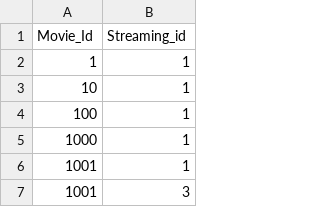
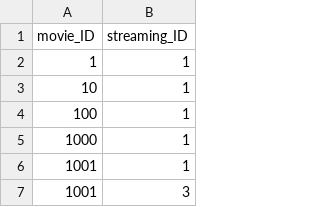
Before and after one commit to davidheineback/A2-netflix-sql, a CSV file: streams_on.csv (was relation.csv), drawn as a sheet; only a part is shown; removed rows and columns are numbered as before the commit, all else as after; the diff names each change by its address in the sheet, - before the commit and + after, or states it on an @@ line.

```diff
--- a/relation.csv
+++ b/streams_on.csv
-row 1: Movie_Id | Streaming_id
+row 1: movie_ID | streaming_ID
```
Also changed, not shown: shows.csv, 3 other files.
